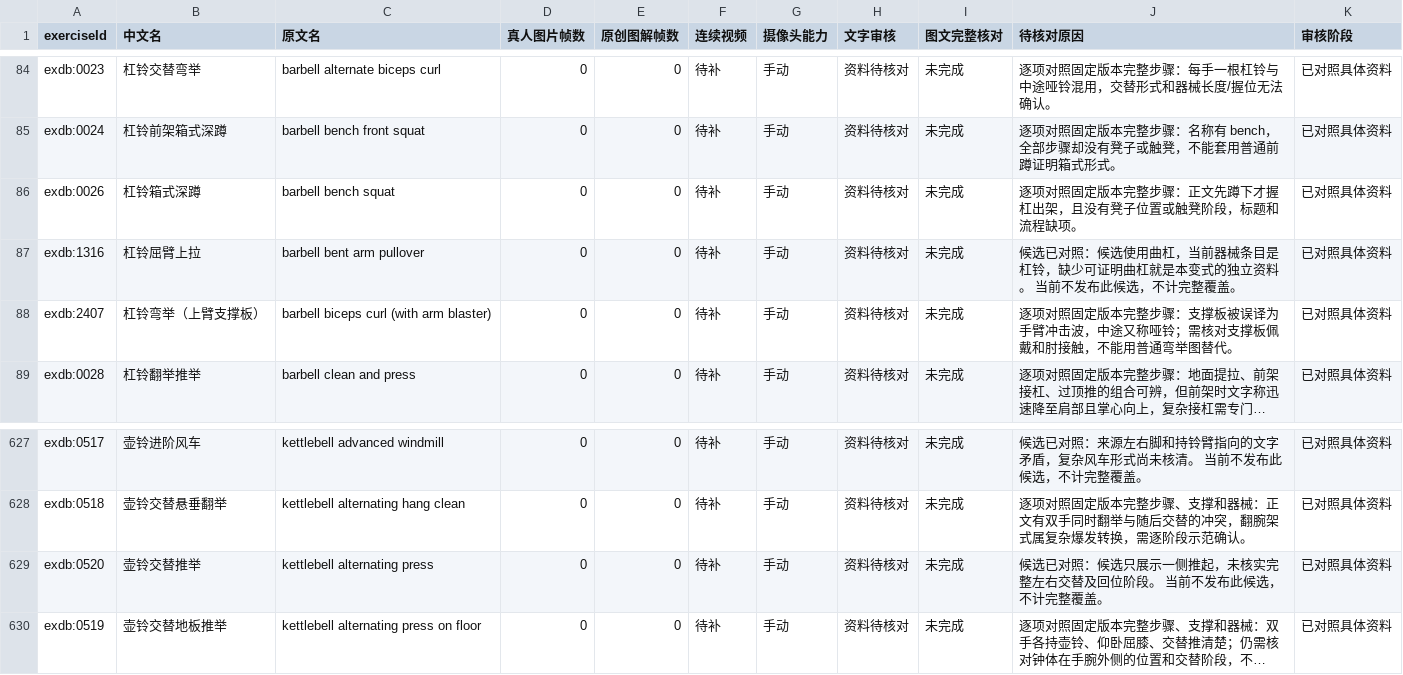
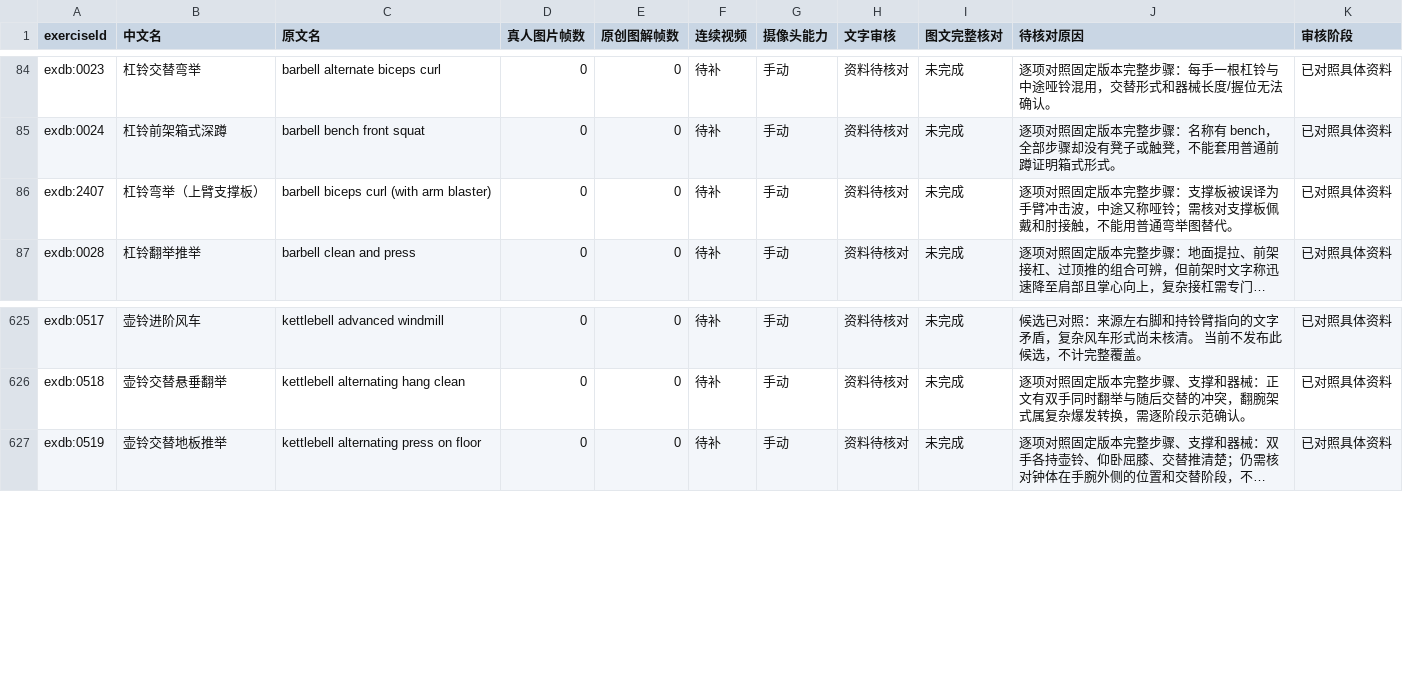
Before and after one commit to xuzerui6/MoveMate, a CSV file: docs/exercise-media-missing.csv, drawn as a sheet; only a part is shown, gaps mark what is left out; long unchanged cells end in …; the diff names each change by its address in the sheet, - before the commit and + after, or states it on an @@ line.

Commit message:
feat(library): real-person media batch 1 — 3 new + 3 illustration replacements (batch 13)

```diff
--- a/docs/exercise-media-missing.csv
+++ b/docs/exercise-media-missing.csv
-row 86: exdb:0026 | 杠铃箱式深蹲 | barbell bench squat | 0 | 0 | 待补 | 手动 | 资料待核对 | 未完成 | 逐项对照固定版本完整步骤：正文先蹲下才握杠出架，且没有凳子位置或触凳阶段，标题和流程缺项。 | 已对照具体资料
-row 87: exdb:1316 | 杠铃屈臂上拉 | barbell bent arm pullover | 0 | 0 | 待补 | 手动 | 资料待核对 | 未完成 | 候选已对照：候选使用曲杠，当前器械条目是杠铃，缺少可证明曲杠就是本变式的独立资料。 当前不发布此候选，不计完整覆盖。 | 已对照具体资料
-row 629: exdb:0520 | 壶铃交替推举 | kettlebell alternating press | 0 | 0 | 待补 | 手动 | 资料待核对 | 未完成 | 候选已对照：候选只展示一侧推起，未核实完整左右交替及回位阶段。 当前不发布此候选，不计完整覆盖。 | 已对照具体资料
```
Also changed, not shown: docs/exercise-media-coverage.csv, 38 other files.
